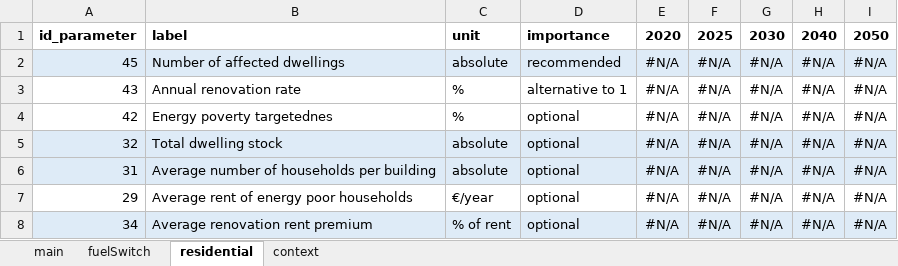
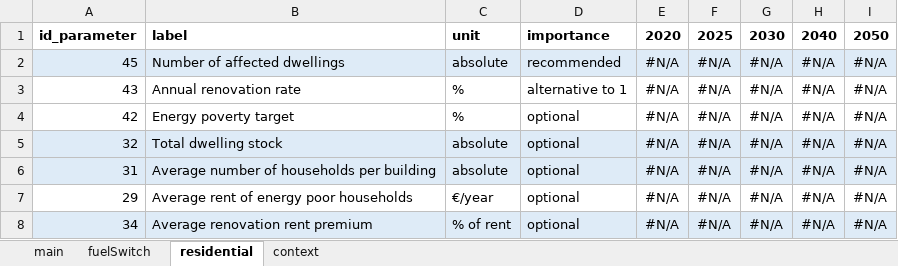
Before and after one commit to fraunhofer-isi/micat, an Excel workbook: src/micat/template/measure_specific_parameters_template.xlsx, sheet residential, drawn as a sheet; values as stored, in another font and other column widths than the file's, no borders; the diff names each change by its address in the sheet, - before the commit and + after, or states it on an @@ line.

Commit message:
Changed label
Energy poverty target (ednes)

```diff
--- a/src/micat/template/measure_specific_parameters_template.xlsx (sheet residential)
+++ b/src/micat/template/measure_specific_parameters_template.xlsx (sheet residential)
-B4: Energy poverty targetednes
+B4: Energy poverty target
```
